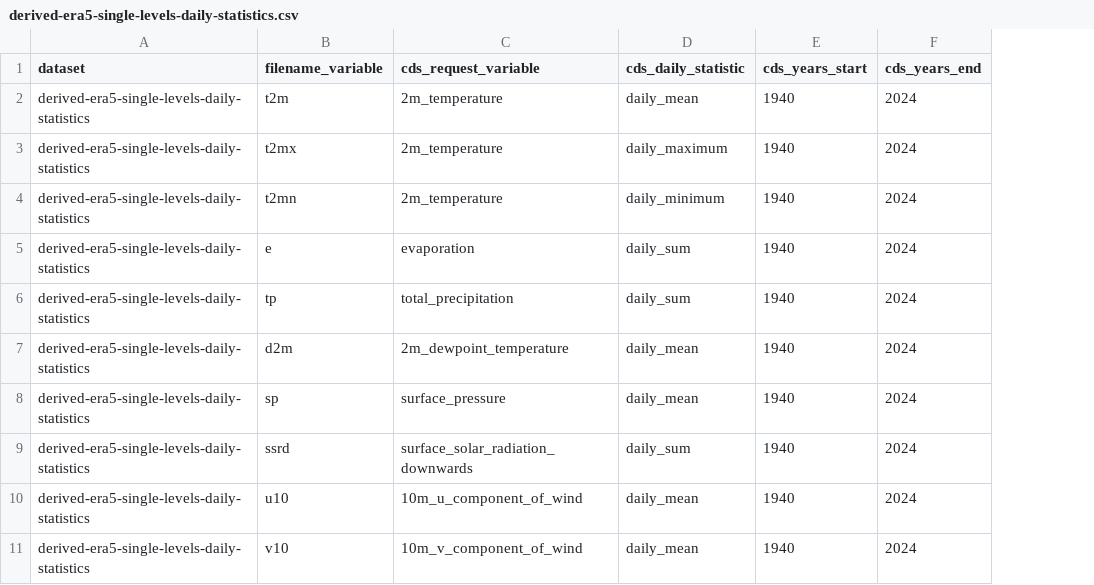
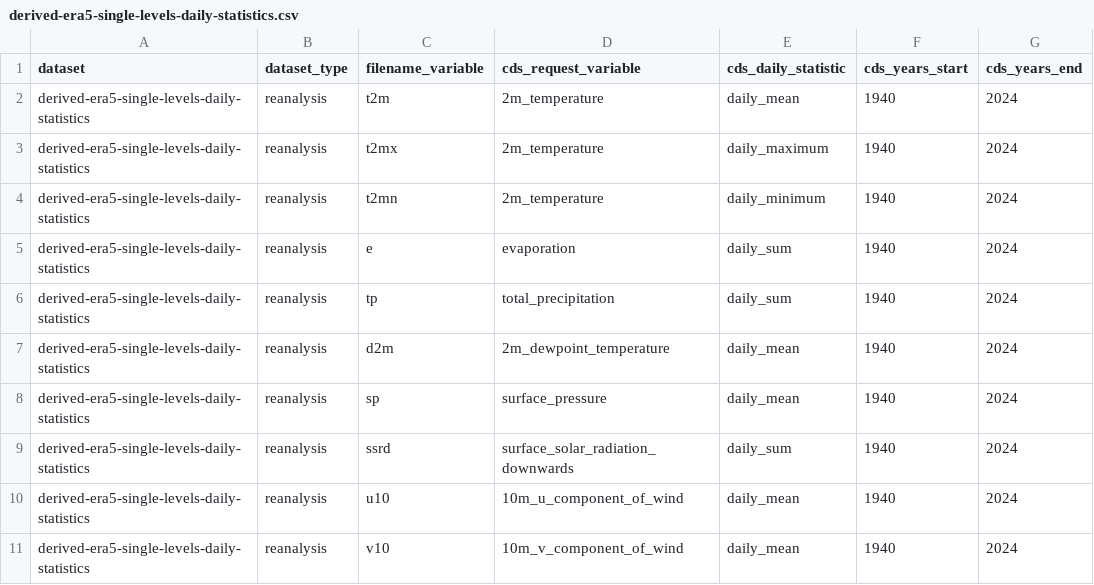
Before and after one commit to SantanderMetGroup/c3s-cds, a CSV file: requests/derived-era5-single-levels-daily-statistics.csv, drawn as a sheet; only a part is shown; the diff names each change by its address in the sheet, - before the commit and + after, or states it on an @@ line.

```diff
--- a/requests/derived-era5-single-levels-daily-statistics.csv
+++ b/requests/derived-era5-single-levels-daily-statistics.csv
+column B (dataset_type), rows 2-11: all reanalysis
```
Also changed, not shown: requests/reanalysis-cerra-land.csv, requests/reanalysis-cerra-single-levels.csv, 3 other files.
